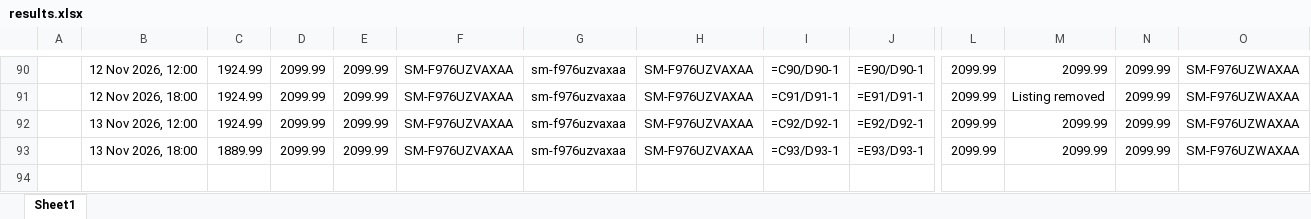
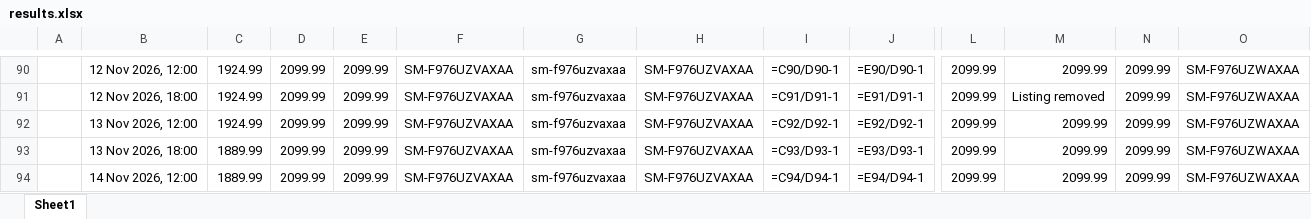
Before and after one commit to rathi-eucloid/new-request, an Excel workbook: outputs/results.xlsx, sheet Sheet1, drawn as a sheet; only a part is shown, gaps mark what is left out; values as stored, in another font and other column widths than the file's, no borders; formulas without a stored value are shown as written; rows hold the shown columns only; the diff names each change by its address in the sheet, - before the commit and + after, or states it on an @@ line.

```diff
--- a/outputs/results.xlsx (sheet Sheet1)
+++ b/outputs/results.xlsx (sheet Sheet1)
+row 94:  | 14 Nov 2026, 12:00 | 1889.99 | 2099.99 | 2099.99 | SM-F976UZVAXAA | sm-f976uzvaxaa | SM-F976UZVAXAA | =C94/D94-1 | =E94/D94-1 | 2099.99 | 2099.99 | 2099.99 | SM-F976UZWAXAA
```
Also changed, not shown: 30 other files.
